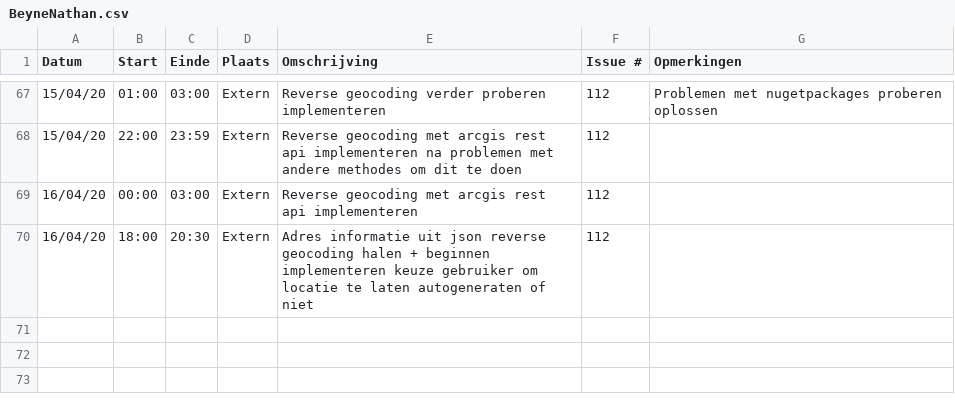
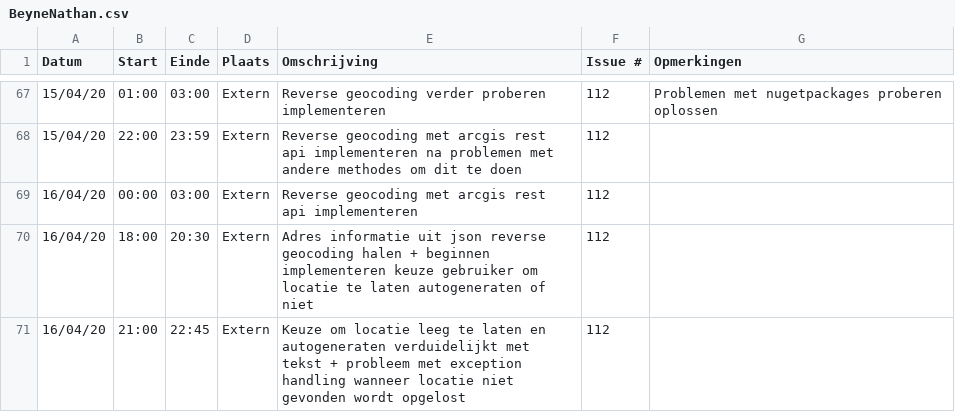
Before and after one commit to philipkukoba/Bachelors-Dissertation-DroneWebApp, a CSV file: logboeken/BeyneNathan.csv, drawn as a sheet; only a part is shown, gaps mark what is left out; the diff names each change by its address in the sheet, - before the commit and + after, or states it on an @@ line.

Commit message:
Update BeyneNathan.csv

```diff
--- a/logboeken/BeyneNathan.csv
+++ b/logboeken/BeyneNathan.csv
+row 71: 16/04/20 | 21:00 | 22:45 | Extern | Keuze om locatie leeg te laten en autogeneraten verduidelijkt met tekst + probleem met exception handling wanneer locatie niet gevonden wordt opgelost | 112
```
